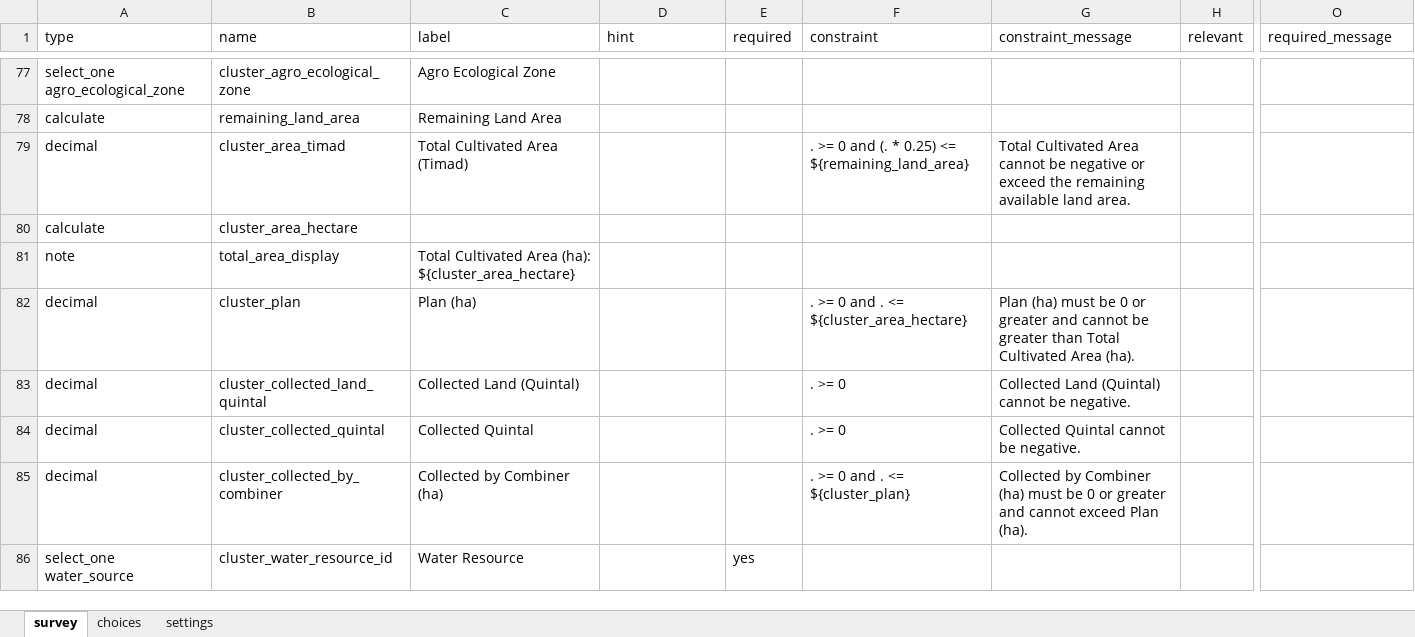
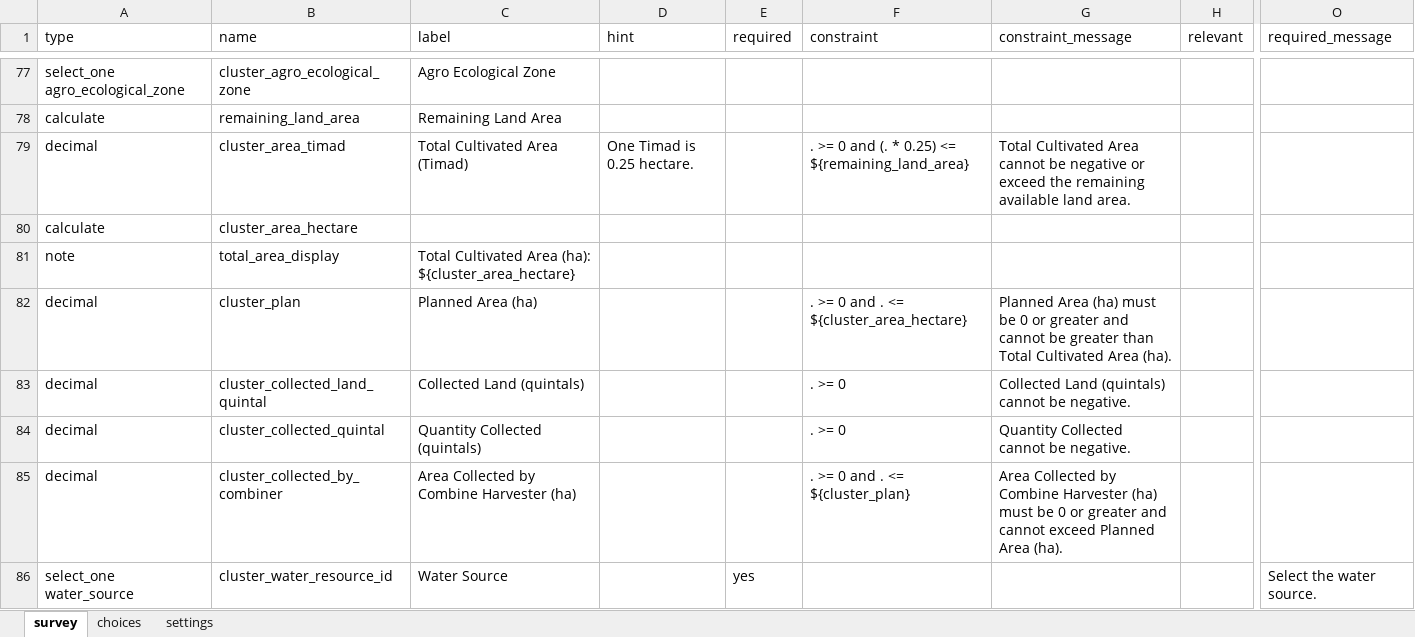
Before and after one commit to Centre-for-Open-Societal-Systems/cropsown-regsitry, an Excel workbook: odk/forms/crop_sown_registry_plan.xlsx, sheet survey, drawn as a sheet; only a part is shown, gaps mark what is left out; values as stored, in another font and other column widths than the file's, no borders; the diff covers the shown part only; the diff names each change by its address in the sheet, - before the commit and + after, or states it on an @@ line.

```diff
--- a/odk/forms/crop_sown_registry_plan.xlsx (sheet survey)
+++ b/odk/forms/crop_sown_registry_plan.xlsx (sheet survey)
-D79 (hint): (empty)
+D79 (hint): One Timad is 0.25 hectare.
-C82 (label): Plan (ha)
+C82 (label): Planned Area (ha)
-G82 (constraint_message): Plan (ha) must…
+G82 (constraint_message): Planned Area (ha) must…
-C83 (label): Collected Land (Quintal)
+C83 (label): Collected Land (quintals)
-G83 (constraint_message): Collected Land (Quintal) cannot be negative.
+G83 (constraint_message): Collected Land (quintals) cannot be negative.
-C84 (label): Collected Quintal
+C84 (label): Quantity Collected (quintals)
-G84 (constraint_message): Collected Quintal cannot be negative.
+G84 (constraint_message): Quantity Collected cannot be negative.
-C85 (label): Collected by Combiner (ha)
+C85 (label): Area Collected by Combine Harvester (ha)
-G85 (constraint_message): Collected by Combiner (ha) must be 0 or greater and cannot exceed Plan (ha).
+G85 (constraint_message): Area Collected by Combine Harvester (ha) must be 0 or greater and cannot exceed Planned Area (ha).
-C86 (label): Water Resource
+C86 (label): Water Source
-O86 (required_message): (empty)
+O86 (required_message): Select the water source.
```
Also changed, not shown: 40 edited cells elsewhere in this sheet, sheet choices, sheet settings, odk/forms/crop_sown_registry_prep.xlsx, odk/forms/crop_sown_registry_sown.xlsx, 7 other files.
